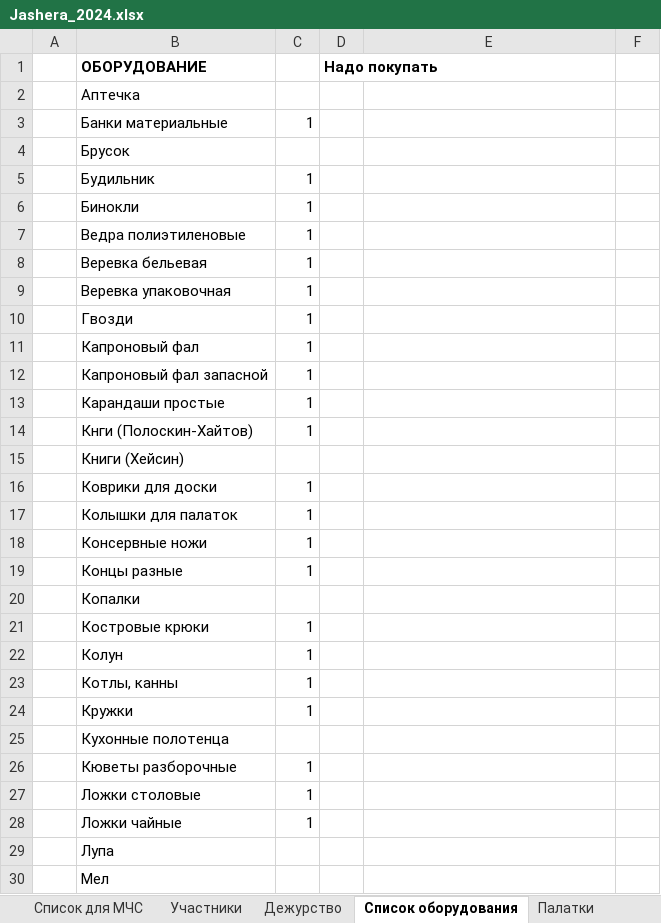
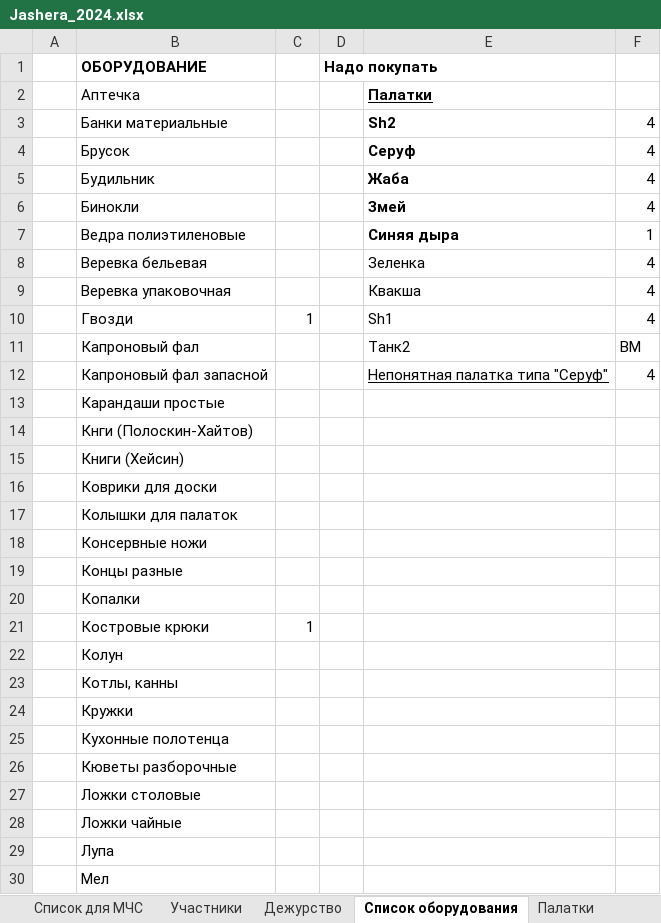
Before and after one commit to polydora/Lab-processings, an Excel workbook: Jashera 2024/Jashera_2024.xlsx, sheet Список оборудования, drawn as a sheet; only a part is shown; values as stored, in another font and other column widths than the file's, no borders; the diff covers the shown part only; the diff names each change by its address in the sheet, - before the commit and + after, or states it on an @@ line.

```diff
--- a/Jashera 2024/Jashera_2024.xlsx (sheet Список оборудования)
+++ b/Jashera 2024/Jashera_2024.xlsx (sheet Список оборудования)
-E2: (empty)
+E2: Палатки
-C3: 1
+C3: (empty)
-E3: (empty)
+E3: Sh2
-F3:F6: (empty)
+F3:F6: 4
-E4: (empty)
+E4: Серуф
-C5:C9: 1
+C5:C9: (empty)
-E5: (empty)
+E5: Жаба
-E6: (empty)
+E6: Змей
-E7: (empty)
+E7: Синяя дыра
-F7: (empty)
+F7: 1
-E8: (empty)
+E8: Зеленка
-F8:F10: (empty)
+F8:F10: 4
-E9: (empty)
+E9: Квакша
-E10: (empty)
+E10: Sh1
-C11:C14: 1
+C11:C14: (empty)
-E11: (empty)
+E11: Танк2
-F11: (empty)
+F11: ВМ
-E12: (empty)
+E12: Непонятная палатка типа "Серуф"
-F12: (empty)
+F12: 4
-C16:C19: 1
+C16:C19: (empty)
-C22:C24: 1
+C22:C24: (empty)
-C26:C28: 1
+C26:C28: (empty)
```
Also changed, not shown: 32 edited cells elsewhere in this sheet, sheet Дежурство, sheet Участники, 2 other files.
